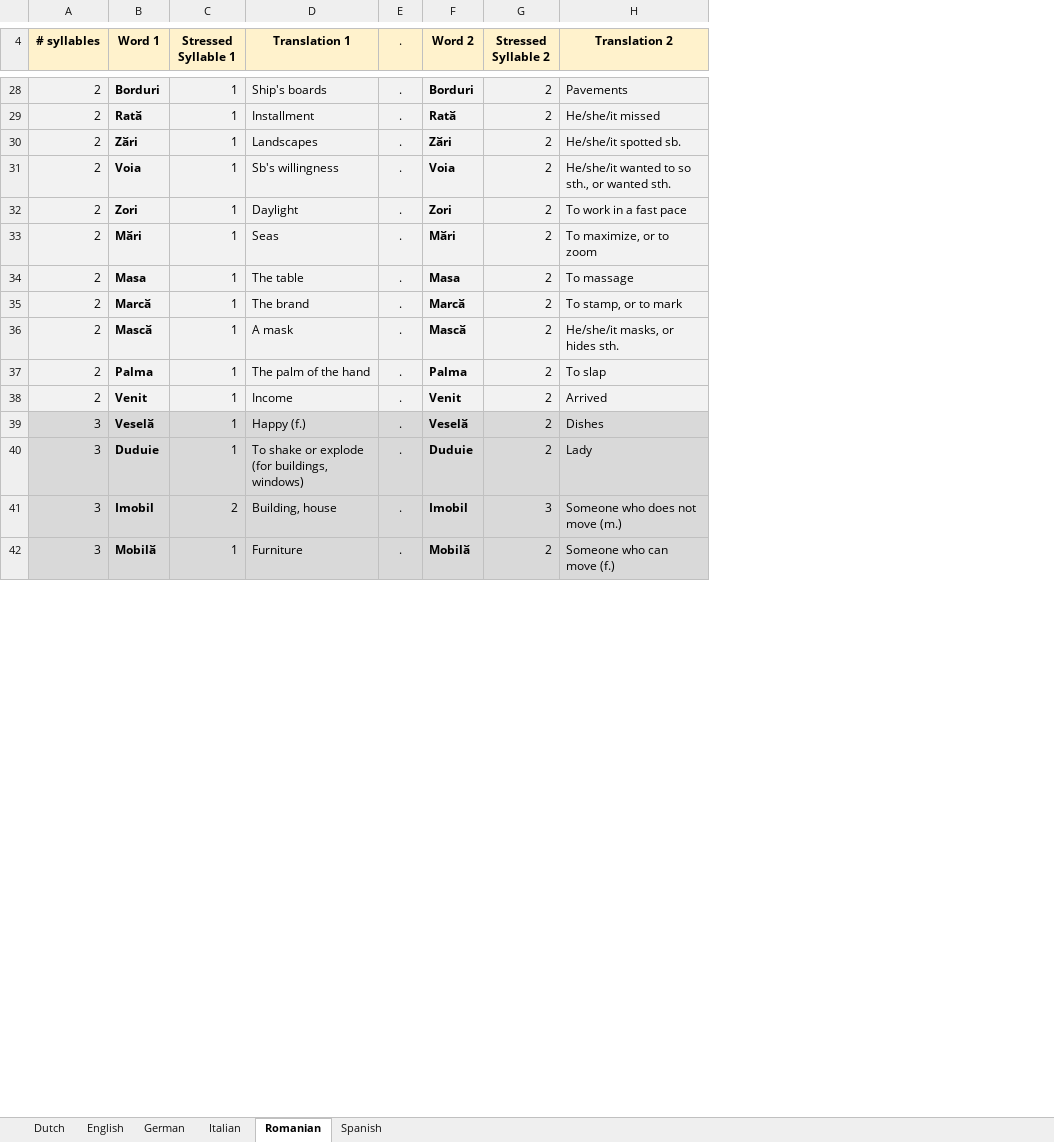
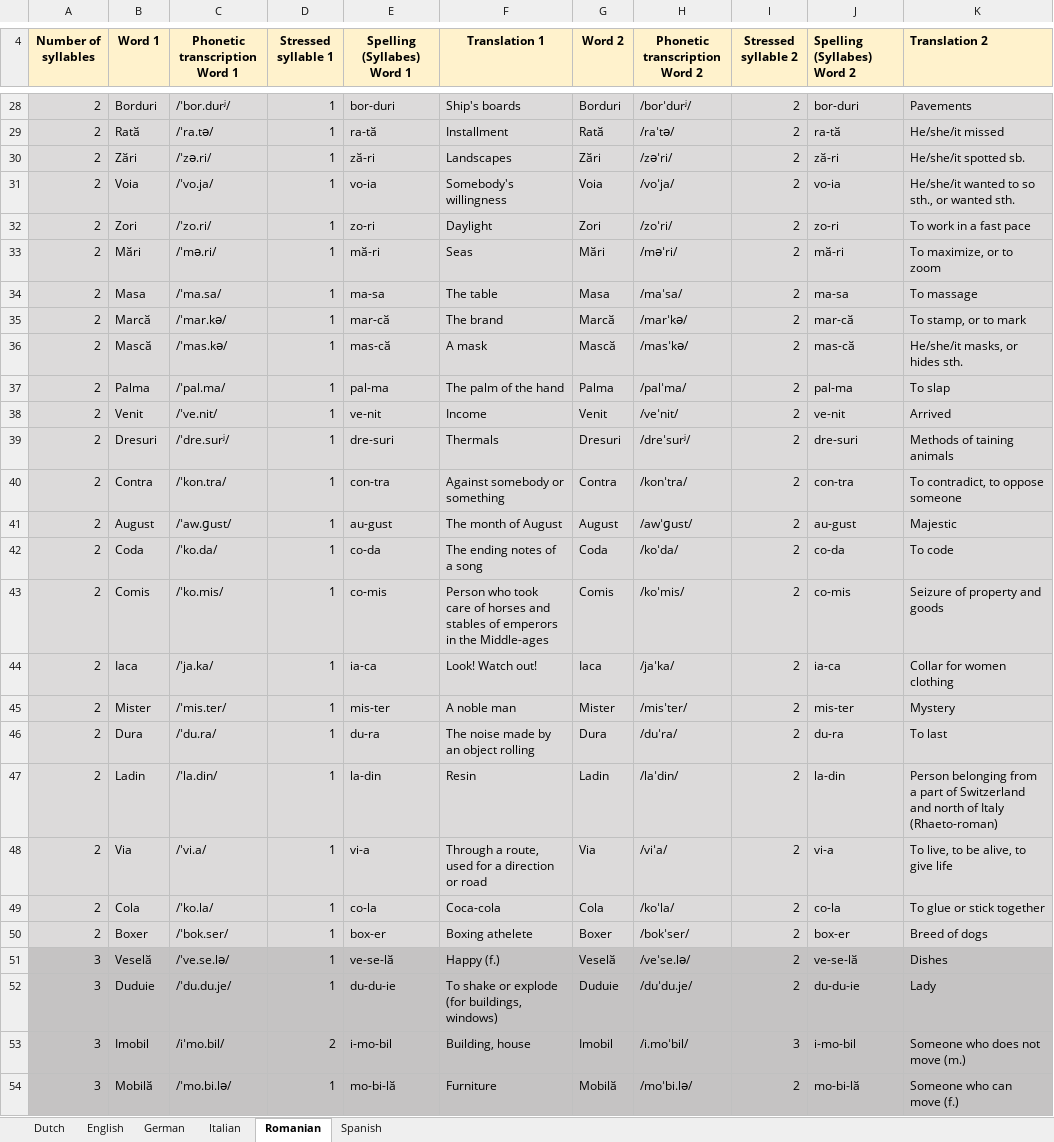
Before and after one commit to hrbosker/hrbosker.github.io, an Excel workbook: content/resources/corpora/minimal-stress-pairs.xlsx, sheet Romanian, drawn as a sheet; only a part is shown, gaps mark what is left out; values as stored, in another font and other column widths than the file's, no borders; removed rows and columns are numbered as before the commit, all else as after; the diff covers the shown part only; the diff names each change by its address in the sheet, - before the commit and + after, or states it on an @@ line.

```diff
--- a/content/resources/corpora/minimal-stress-pairs.xlsx (sheet Romanian)
+++ b/content/resources/corpora/minimal-stress-pairs.xlsx (sheet Romanian)
+column C (Phonetic transcription Word 1), rows 28-38: /ˈbor.durʲ/ | /ˈra.tə/ | /ˈzə.ri/ | /ˈvo.ja/ | /ˈzo.ri/ | /ˈmə.ri/ | /ˈma.sa/ | /ˈmar.kə/ | /ˈmas.kə/ | /ˈpal.ma/ | /ˈve.nit/; rows 51-54: /ˈve.se.lə/ | /ˈdu.du.je/ | /iˈmo.bil/ | /ˈmo.bi.lə/
+column E (Spelling (Syllabes) Word 1), rows 28-38: bor-duri | ra-tӑ | zӑ-ri | vo-ia | zo-ri | mӑ-ri | ma-sa | mar-cӑ | mas-cӑ | pal-ma | ve-nit; rows 51-54: ve-se-lӑ | du-du-ie | i-mo-bil | mo-bi-lӑ
-column E (.), rows 28-42: all .
+column H (Phonetic transcription Word 2), rows 28-38: /borˈdurʲ/ | /raˈtə/ | /zəˈri/ | /voˈja/ | /zoˈri/ | /məˈri/ | /maˈsa/ | /marˈkə/ | /masˈkə/ | /palˈma/ | /veˈnit/; rows 51-54: /veˈse.lə/ | /duˈdu.je/ | /i.moˈbil/ | /moˈbi.lə/
+column J (Spelling (Syllabes) Word 2), rows 28-38: bor-duri | ra-tӑ | zӑ-ri | vo-ia | zo-ri | mӑ-ri | ma-sa | mar-cӑ | mas-cӑ | pal-ma | ve-nit; rows 51-54: ve-se-lӑ | du-du-ie | i-mo-bil | mo-bi-lӑ
-A4: # syllables
+A4: Number of syllables
-D4: Stressed Syllable 1
+D4: Stressed syllable 1
-I4: Stressed Syllable 2
+I4: Stressed syllable 2
-K4 alignment: center
+K4 alignment: left
-B28:B38 bold: on
+B28:B38 bold: off
-G28:G38 bold: on
+G28:G38 bold: off
-F31 (Translation 1): Sb's willingness
+F31 (Translation 1): Somebody's willingness
+row 39: 2 | Dresuri | /ˈdre.surʲ/ | 1 | dre-suri | Thermals | Dresuri | /dreˈsurʲ/ | 2 | dre-suri | Methods of taining animals
+row 40: 2 | Contra | /ˈkon.tra/ | 1 | con-tra | Against somebody or something | Contra | /konˈtra/ | 2 | con-tra | To contradict, to oppose someone
+row 41: 2 | August | /ˈaw.ɡust/ | 1 | au-gust | The month of August | August | /awˈɡust/ | 2 | au-gust | Majestic
+row 42: 2 | Coda | /ˈko.da/ | 1 | co-da | The ending notes of a song | Coda | /koˈda/ | 2 | co-da | To code
+row 43: 2 | Comis | /ˈko.mis/ | 1 | co-mis | Person who took care of horses and stables of emperors in the Middle-ages | Comis | /koˈmis/ | 2 | co-mis | Seizure of property and goods
+row 44: 2 | Iaca | /ˈja.ka/ | 1 | ia-ca | Look! Watch out! | Iaca | /jaˈka/ | 2 | ia-ca | Collar for women clothing
+row 45: 2 | Mister | /ˈmis.ter/ | 1 | mis-ter | A noble man | Mister | /misˈter/ | 2 | mis-ter | Mystery
+row 46: 2 | Dura | /ˈdu.ra/ | 1 | du-ra | The noise made by an object rolling | Dura | /duˈra/ | 2 | du-ra | To last
+row 47: 2 | Ladin | /ˈla.din/ | 1 | la-din | Resin | Ladin | /laˈdin/ | 2 | la-din | Person belonging from a part of Switzerland and north of Italy (Rhaeto-roman)
+row 48: 2 | Via | /ˈvi.a/ | 1 | vi-a | Through a route, used for a direction or road | Via | /viˈa/ | 2 | vi-a | To live, to be alive, to give life
+row 49: 2 | Cola | /ˈko.la/ | 1 | co-la | Coca-cola | Cola | /koˈla/ | 2 | co-la | To glue or stick together
+row 50: 2 | Boxer | /ˈbok.ser/ | 1 | box-er | Boxing athelete | Boxer | /bokˈser/ | 2 | box-er | Breed of dogs
-B51:B54 bold: on
+B51:B54 bold: off
-G51:G54 bold: on
+G51:G54 bold: off
```
Also changed, not shown: 21 added rows, 2 removed rows, 3 edited cells and cell formats elsewhere in this sheet, sheet Dutch, 55 other files.
